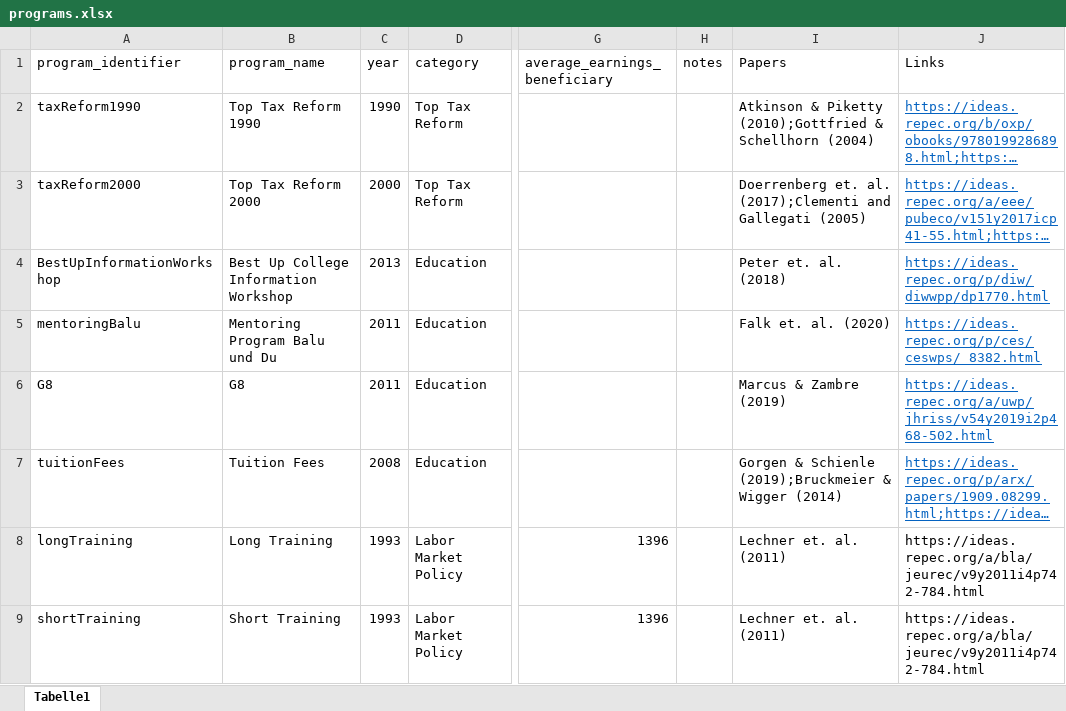
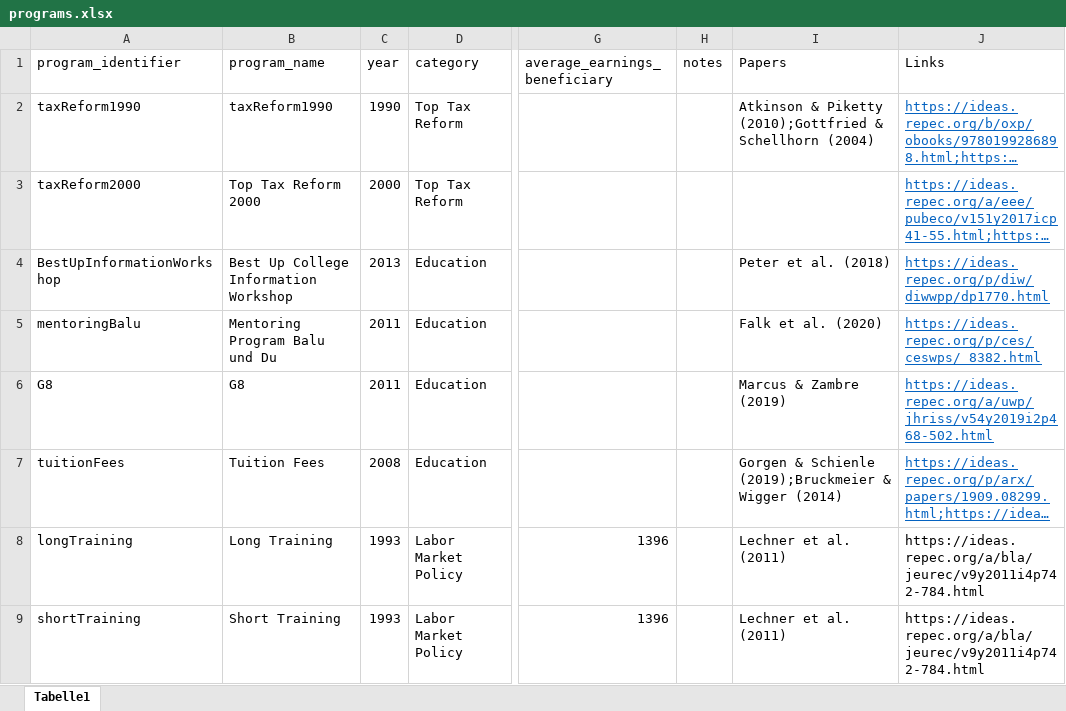
Before and after one commit to sbischl/mvpfDE, an Excel workbook: programs.xlsx, sheet Tabelle1, drawn as a sheet; only a part is shown, gaps mark what is left out; long unchanged cells end in …; values as stored, in another font and other column widths than the file's, no borders; the diff covers the shown part only; the diff names each change by its address in the sheet, - before the commit and + after, or states it on an @@ line.

```diff
--- a/programs.xlsx (sheet Tabelle1)
+++ b/programs.xlsx (sheet Tabelle1)
-B2 (program_name): Top Tax Reform 1990
+B2 (program_name): taxReform1990
-I3 (Papers): Doerrenberg et. al. (2017);Clementi and Gallegati (2005)
+I3 (Papers): (empty)
-I4 (Papers): Peter et. al. (2018)
+I4 (Papers): Peter et al. (2018)
-I5 (Papers): Falk et. al. (2020)
+I5 (Papers): Falk et al. (2020)
-I8:I9 (Papers): Lechner et. al. (2011)
+I8:I9 (Papers): Lechner et al. (2011)
```
Also changed, not shown: 6 edited cells elsewhere in this sheet, 10 other files.
